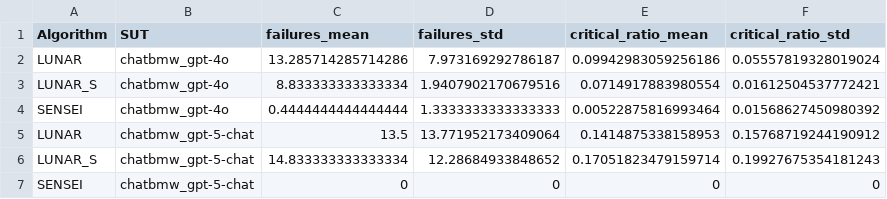
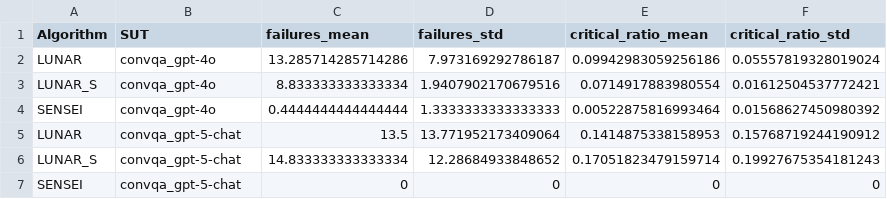
Before and after one commit to ast-fortiss-tum/LUNAR, a CSV file: results/runs/car-control-industry/metrics.csv, drawn as a sheet.

```diff
--- a/results/runs/car-control-industry/metrics.csv
+++ b/results/runs/car-control-industry/metrics.csv
@@ -1,7 +1,7 @@
 Algorithm,SUT,failures_mean,failures_std,critical_ratio_mean,critical_ratio_std
-LUNAR,chatbmw_gpt-4o,13.285714285714286,7.973169292786187,0.09942983059256186,0.05557819328019024
-LUNAR_S,chatbmw_gpt-4o,8.833333333333334,1.9407902170679516,0.0714917883980554,0.01612504537772421
-SENSEI,chatbmw_gpt-4o,0.4444444444444444,1.3333333333333333,0.00522875816993464,0.01568627450980392
-LUNAR,chatbmw_gpt-5-chat,13.5,13.771952173409064,0.1414875338158953,0.15768719244190912
-LUNAR_S,chatbmw_gpt-5-chat,14.833333333333334,12.28684933848652,0.17051823479159714,0.19927675354181243
-SENSEI,chatbmw_gpt-5-chat,0,0,0,0
+LUNAR,convqa_gpt-4o,13.285714285714286,7.973169292786187,0.09942983059256186,0.05557819328019024
+LUNAR_S,convqa_gpt-4o,8.833333333333334,1.9407902170679516,0.0714917883980554,0.01612504537772421
+SENSEI,convqa_gpt-4o,0.4444444444444444,1.3333333333333333,0.00522875816993464,0.01568627450980392
+LUNAR,convqa_gpt-5-chat,13.5,13.771952173409064,0.1414875338158953,0.15768719244190912
+LUNAR_S,convqa_gpt-5-chat,14.833333333333334,12.28684933848652,0.17051823479159714,0.19927675354181243
+SENSEI,convqa_gpt-5-chat,0,0,0,0
```
Also changed, not shown: results/runs/navi-industry/metrics.csv.
